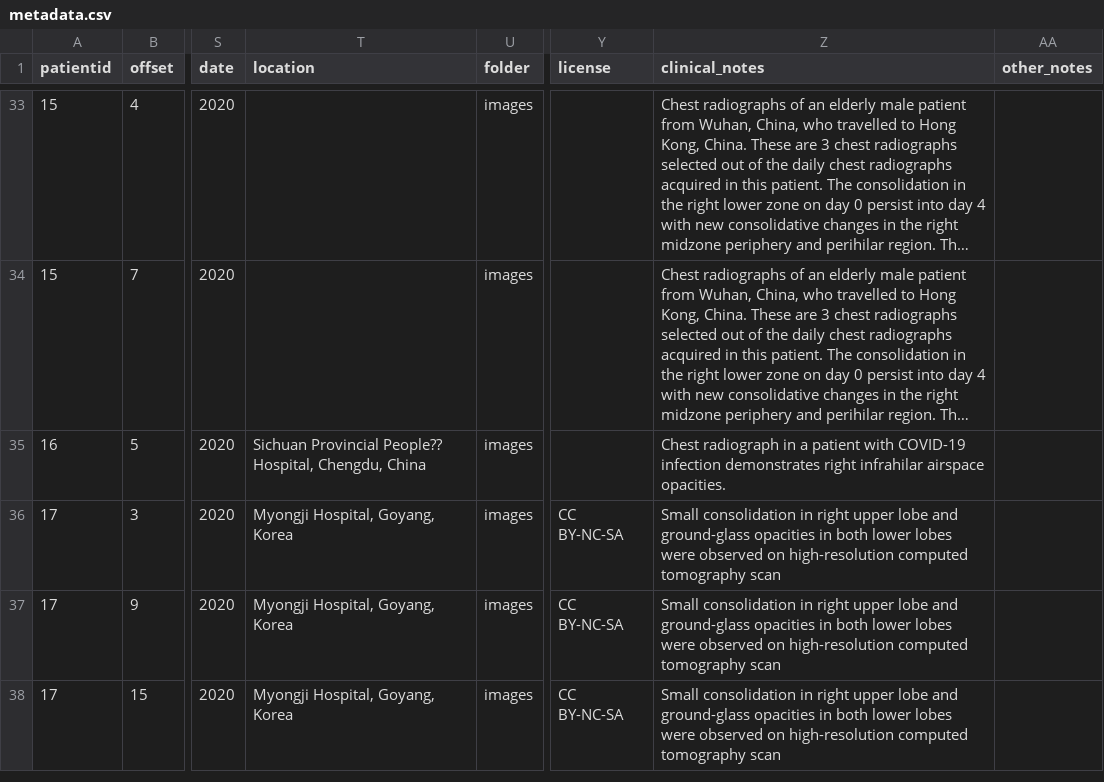
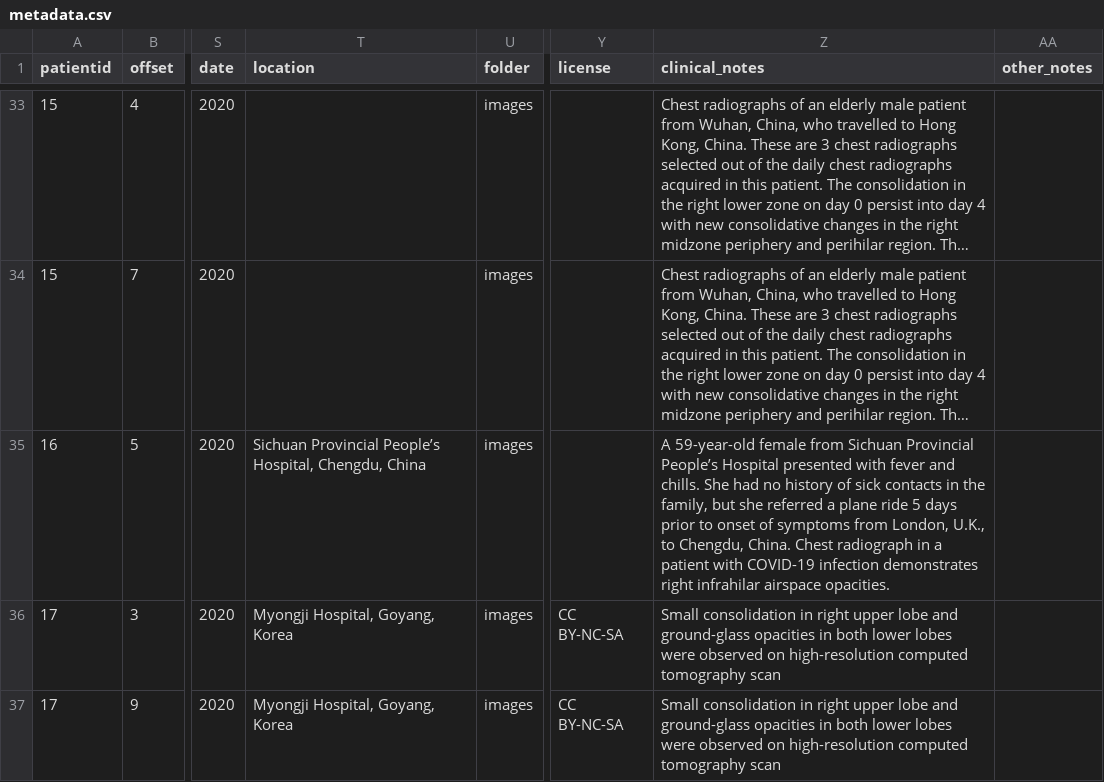
Before and after one commit to ieee8023/covid-chestxray-dataset, a CSV file: metadata.csv, drawn as a sheet; only a part is shown, gaps mark what is left out; the shorter side is filled out with more unchanged rows; long unchanged cells end in …; the diff names each change by its address in the sheet, - before the commit and + after, or states it on an @@ line.

Commit message:
p16: Add more clinical notes

```diff
--- a/metadata.csv
+++ b/metadata.csv
-T35 (location): Sichuan Provincial People?? Hospital, Chengdu,…
+T35 (location): Sichuan Provincial People’s Hospital, Chengdu,…
-Z35 (clinical_notes): Chest radiograph…
+Z35 (clinical_notes): A 59-year-old female from Sichuan Provincial People’s Hospital presented with fever and chills. She had no history of sick contacts in the family, but she referred a plane ride 5 days prior to onset of symptoms from London, U.K., to Chengdu, China. Chest radiograph…
```
